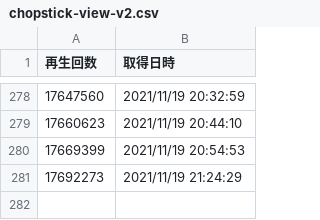
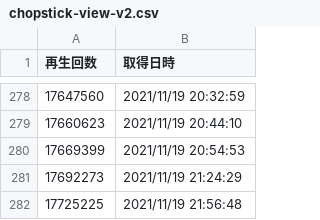
Before and after one commit to Murayu0225/youtube-dev, a CSV file: Data/chopstick-view-v2.csv, drawn as a sheet; only a part is shown, gaps mark what is left out; the diff names each change by its address in the sheet, - before the commit and + after, or states it on an @@ line.

Commit message:
Chopstick data was Downloaded!

```diff
--- a/Data/chopstick-view-v2.csv
+++ b/Data/chopstick-view-v2.csv
+row 282: 17725225 | 2021/11/19 21:56:48
```
